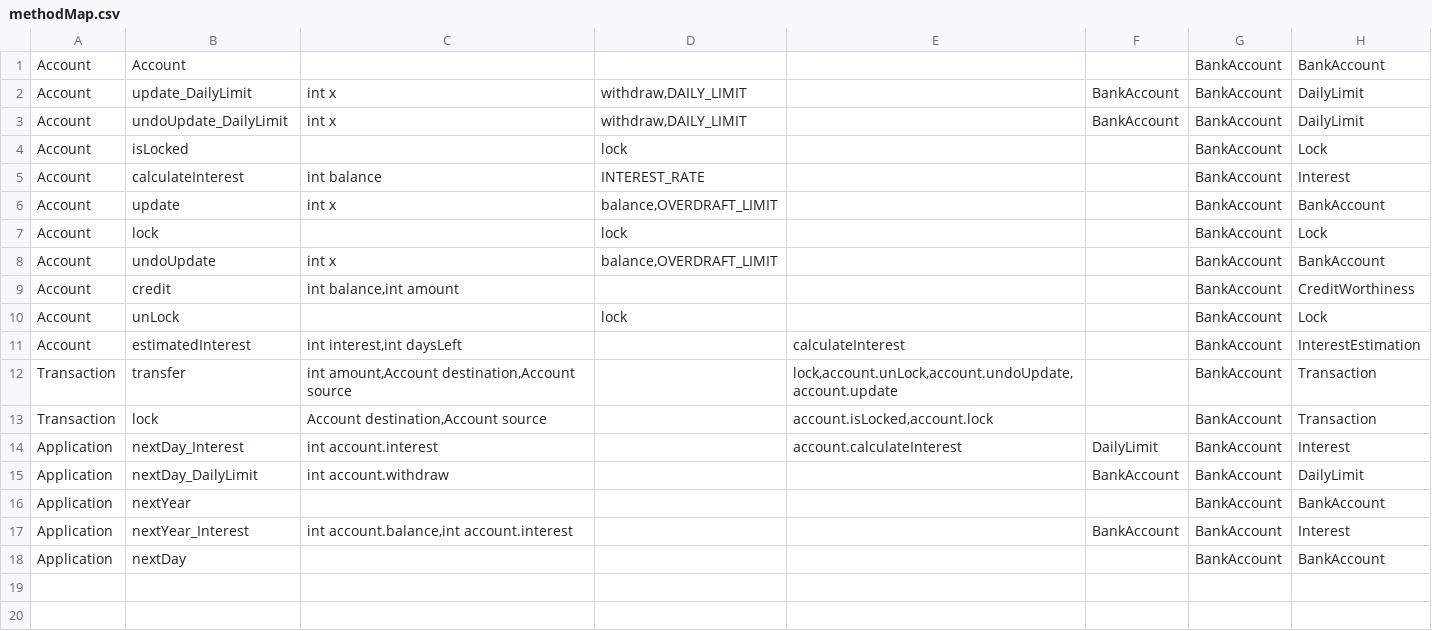
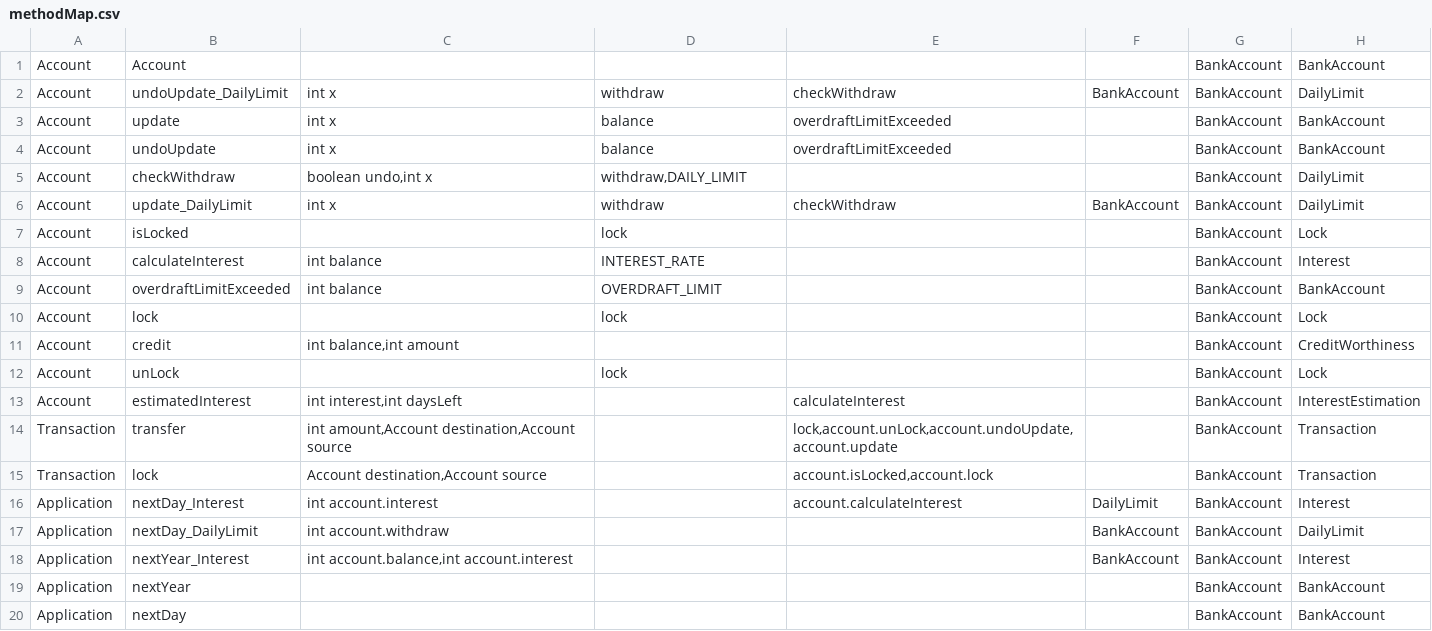
Before and after one commit to AlexanderKnueppel/FeatureIDE, a CSV file: plugins/de.ovgu.featureide.core.featurehouse.proofautomation/src/testbench/methodMap.csv, drawn as a sheet.

```diff
--- a/plugins/de.ovgu.featureide.core.featurehouse.proofautomation/src/testbench/methodMap.csv
+++ b/plugins/de.ovgu.featureide.core.featurehouse.proofautomation/src/testbench/methodMap.csv
@@ -1,9 +1,11 @@
 "Account";"Account";"";"";"";"";"BankAccount";"BankAccount"
-"Account";"update_DailyLimit";"int x";"withdraw,DAILY_LIMIT";"";"BankAccount";"BankAccount";"DailyLimit"
-"Account";"undoUpdate_DailyLimit";"int x";"withdraw,DAILY_LIMIT";"";"BankAccount";"BankAccount";"DailyLimit"
+"Account";"undoUpdate_DailyLimit";"int x";"withdraw";"checkWithdraw";"BankAccount";"BankAccount";"DailyLimit"
+"Account";"update";"int x";"balance";"overdraftLimitExceeded";"";"BankAccount";"BankAccount"
+"Account";"undoUpdate";"int x";"balance";"overdraftLimitExceeded";"";"BankAccount";"BankAccount"
+"Account";"checkWithdraw";"boolean undo,int x";"withdraw,DAILY_LIMIT";"";"";"BankAccount";"DailyLimit"
+"Account";"update_DailyLimit";"int x";"withdraw";"checkWithdraw";"BankAccount";"BankAccount";"DailyLimit"
 "Account";"isLocked";"";"lock";"";"";"BankAccount";"Lock"
 "Account";"calculateInterest";"int balance";"INTEREST_RATE";"";"";"BankAccount";"Interest"
-"Account";"update";"int x";"balance,OVERDRAFT_LIMIT";"";"";"BankAccount";"BankAccount"
+"Account";"overdraftLimitExceeded";"int balance";"OVERDRAFT_LIMIT";"";"";"BankAccount";"BankAccount"
 "Account";"lock";"";"lock";"";"";"BankAccount";"Lock"
-"Account";"undoUpdate";"int x";"balance,OVERDRAFT_LIMIT";"";"";"BankAccount";"BankAccount"
 "Account";"credit";"int balance,int amount";"";"";"";"BankAccount";"CreditWorthiness"
@@ -15,4 +17,4 @@
 "Application";"nextDay_DailyLimit";"int account.withdraw";"";"";"BankAccount";"BankAccount";"DailyLimit"
+"Application";"nextYear_Interest";"int account.balance,int account.interest";"";"";"BankAccount";"BankAccount";"Interest"
 "Application";"nextYear";"";"";"";"";"BankAccount";"BankAccount"
-"Application";"nextYear_Interest";"int account.balance,int account.interest";"";"";"BankAccount";"BankAccount";"Interest"
 "Application";"nextDay";"";"";"";"";"BankAccount";"BankAccount"
```
Also changed, not shown: 2 other files.
